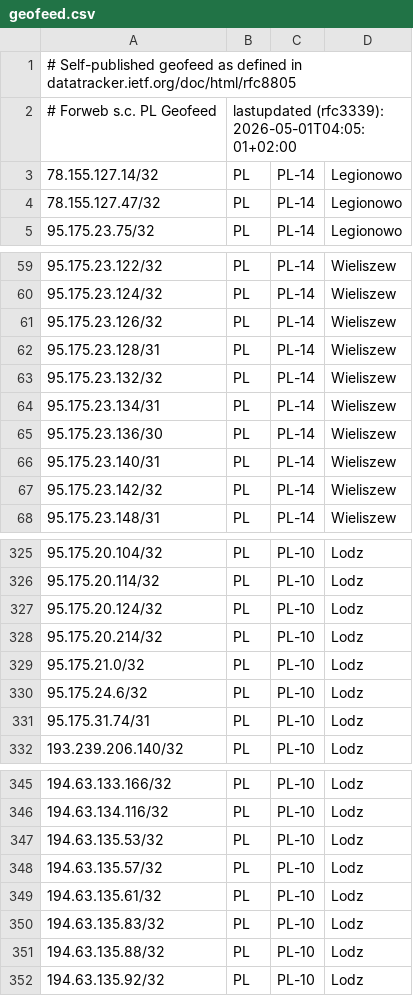
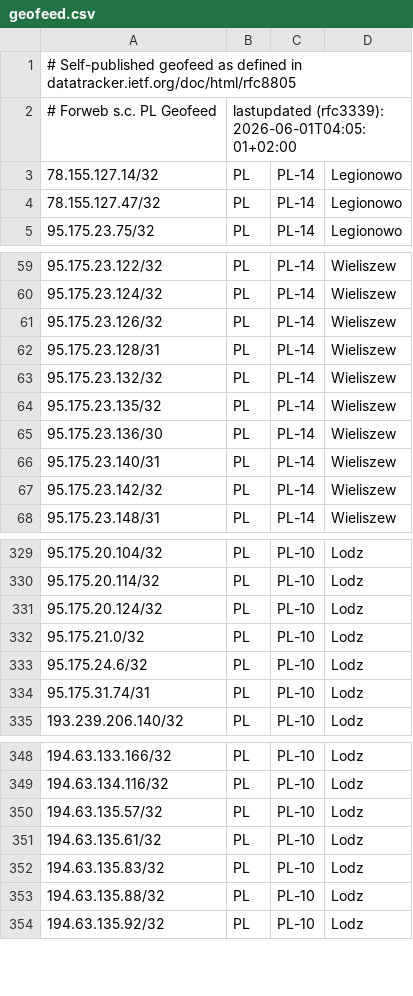
Before and after one commit to forwebpl/geofeed, a CSV file: geofeed.csv, drawn as a sheet; only a part is shown, gaps mark what is left out; the diff covers the shown part only.

```diff
--- a/geofeed.csv
+++ b/geofeed.csv
@@ -1,3 +1,3 @@
 # Self-published geofeed as defined in datatracker.ietf.org/doc/html/rfc8805
-# Forweb s.c. PL Geofeed,lastupdated (rfc3339): 2026-05-01T04:05:01+02:00
+# Forweb s.c. PL Geofeed,lastupdated (rfc3339): 2026-06-01T04:05:01+02:00
 78.155.127.14/32,PL,PL-14,Legionowo,
@@ -63,3 +63,3 @@
 95.175.23.132/32,PL,PL-14,Wieliszew,
-95.175.23.134/31,PL,PL-14,Wieliszew,
+95.175.23.135/32,PL,PL-14,Wieliszew,
 95.175.23.136/30,PL,PL-14,Wieliszew,
@@ -327,3 +331,2 @@
 95.175.20.124/32,PL,PL-10,Lodz,
-95.175.20.214/32,PL,PL-10,Lodz,
 95.175.21.0/32,PL,PL-10,Lodz,
@@ -346,3 +349,2 @@
 194.63.134.116/32,PL,PL-10,Lodz,
-194.63.135.53/32,PL,PL-10,Lodz,
 194.63.135.57/32,PL,PL-10,Lodz,
```
Also changed, not shown: 6 added rows, 2 removed rows and 1 edited cell elsewhere in this file.
